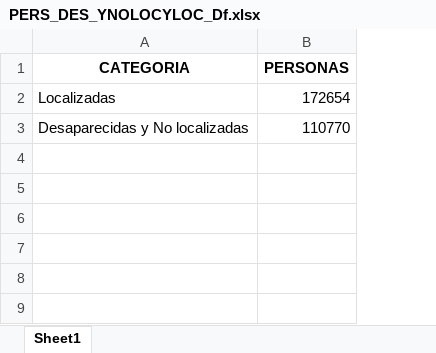
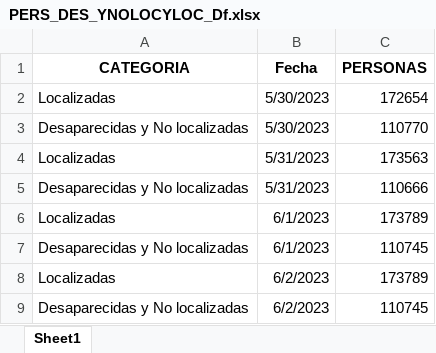
Before and after one commit to alexandertrejo1193/desaparecidos, an Excel workbook: Alex Bd/Project/PERS_DES_YNOLOCYLOC_Df.xlsx, sheet Sheet1, drawn as a sheet; values as stored, in another font and other column widths than the file's, no borders; the diff names each change by its address in the sheet, - before the commit and + after, or states it on an @@ line.

```diff
--- a/Alex Bd/Project/PERS_DES_YNOLOCYLOC_Df.xlsx (sheet Sheet1)
+++ b/Alex Bd/Project/PERS_DES_YNOLOCYLOC_Df.xlsx (sheet Sheet1)
+column B (Fecha), rows 2-3: 5/30/2023 | 5/30/2023
+row 4: Localizadas | 5/31/2023 | 173563
+row 5: Desaparecidas y No localizadas | 5/31/2023 | 110666
+row 6: Localizadas | 6/1/2023 | 173789
+row 7: Desaparecidas y No localizadas | 6/1/2023 | 110745
+row 8: Localizadas | 6/2/2023 | 173789
+row 9: Desaparecidas y No localizadas | 6/2/2023 | 110745
```
Also changed, not shown: Alex Bd/Project/PERSONAS_DESAP_Y_NO_LOC_XEDO_Df.xlsx, Alex Bd/Project/PERS_DESAP_NOLOCYLOCPOREDO_Df.xlsx, 15 other files.
